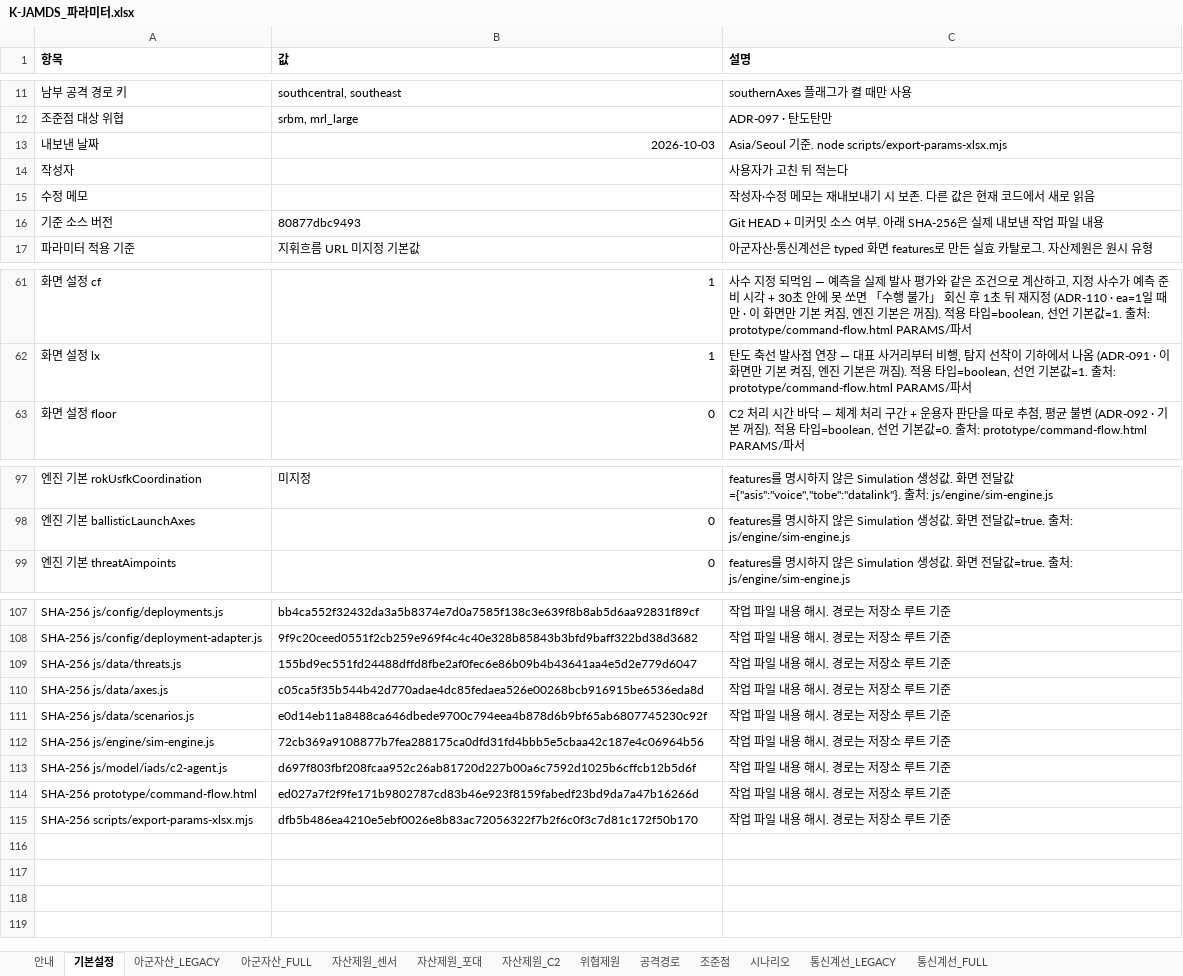
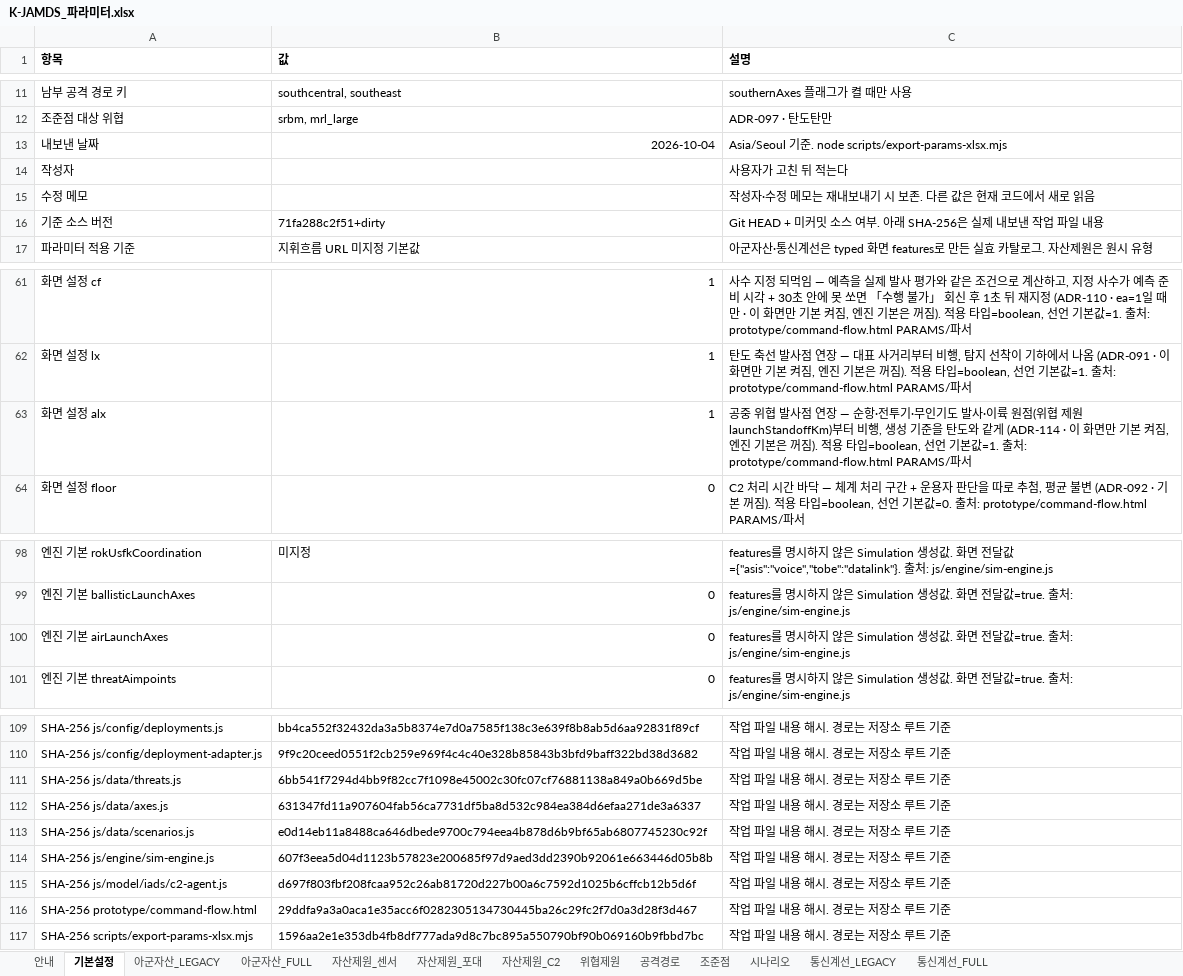
Before and after one commit to DaehyunY00/Air_Defense, an Excel workbook: K-JAMDS_파라미터.xlsx, sheet 기본설정, drawn as a sheet; only a part is shown, gaps mark what is left out; values as stored, in another font and other column widths than the file's, no borders; addresses are those after the commit; the diff names each change by its address in the sheet, - before the commit and + after, or states it on an @@ line.

```diff
--- a/K-JAMDS_파라미터.xlsx (sheet 기본설정)
+++ b/K-JAMDS_파라미터.xlsx (sheet 기본설정)
-B13 (값): 2026-10-03
+B13 (값): 2026-10-04
-B16 (값): 80877dbc9493
+B16 (값): 71fa288c2f51+dirty
+row 63: 화면 설정 alx | 1 | 공중 위협 발사점 연장 — 순항·전투기·무인기도 발사·이륙 원점(위협 제원 launchStandoffKm)부터 비행, 생성 기준을 탄도와 같게 (ADR-114 · 이 화면만 기본 켜짐, 엔진 기본은 꺼짐). 적용 타입=boolean, 선언 기본값=1. 출처: prototype/command-flow.html PARAMS/파서
+row 100: 엔진 기본 airLaunchAxes | 0 | features를 명시하지 않은 Simulation 생성값. 화면 전달값=true. 출처: js/engine/sim-engine.js
-B111 (값): 155bd9ec551fd24488dffd8fbe2af0fec6e86b09b4b43641aa4e5d2e779d6047
+B111 (값): 6bb541f7294d4bb9f82cc7f1098e45002c30fc07cf76881138a849a0b669d5be
-B112 (값): c05ca5f35b544b42d770adae4dc85fedaea526e00268bcb916915be6536eda8d
+B112 (값): 631347fd11a907604fab56ca7731df5ba8d532c984ea384d6efaa271de3a6337
-B114 (값): 72cb369a9108877b7fea288175ca0dfd31fd4bbb5e5cbaa42c187e4c06964b56
+B114 (값): 607f3eea5d04d1123b57823e200685f97d9aed3dd2390b92061e663446d05b8b
-B116 (값): ed027a7f2f9fe171b9802787cd83b46e923f8159fabedf23bd9da7a47b16266d
+B116 (값): 29ddfa9a3a0aca1e35acc6f0282305134730445ba26c29fc2f7d0a3d28f3d467
-B117 (값): dfb5b486ea4210e5ebf0026e8b83ac72056322f7b2f6c0f3c7d81c172f50b170
+B117 (값): 1596aa2e1e353db4fb8df777ada9d8c7bc895a550790bf90b069160b9fbbd7bc
```
Also changed, not shown: sheet 위협제원, sheet 안내, 16 other files.
